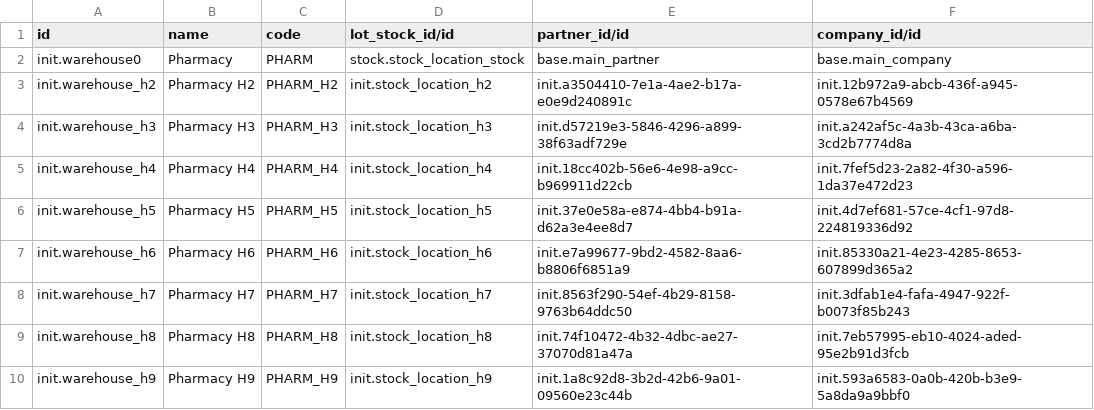
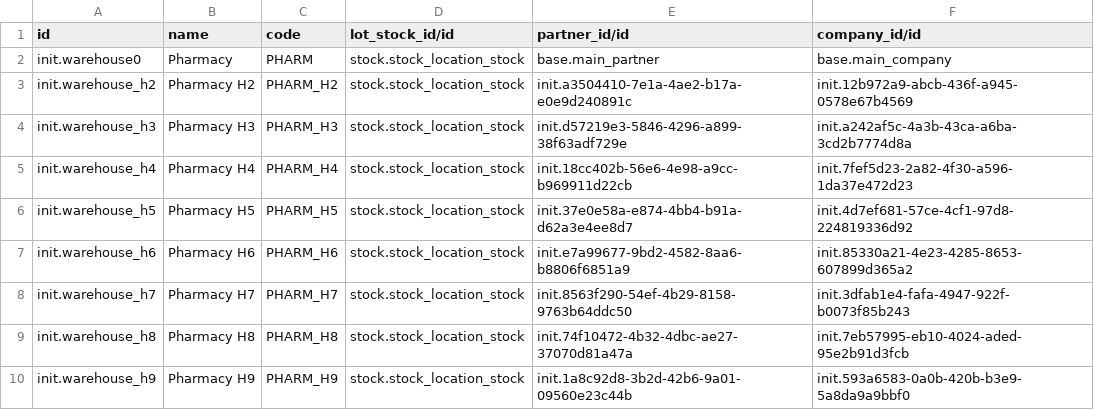
Before and after one commit to mekomsolutions/ozone-c2c, a CSV file: configs/odoo/initializer_config/warehouse/warehouse.csv, drawn as a sheet.

Commit message:
Fix warehouse config

```diff
--- a/configs/odoo/initializer_config/warehouse/warehouse.csv
+++ b/configs/odoo/initializer_config/warehouse/warehouse.csv
@@ -2,9 +2,9 @@
 "init.warehouse0","Pharmacy","PHARM","stock.stock_location_stock","base.main_partner","base.main_company"
-"init.warehouse_h2","Pharmacy H2","PHARM_H2","init.stock_location_h2","init.a3504410-7e1a-4ae2-b17a-e0e9d240891c","init.12b972a9-abcb-436f-a945-0578e67b4569"
-"init.warehouse_h3","Pharmacy H3","PHARM_H3","init.stock_location_h3","init.d57219e3-5846-4296-a899-38f63adf729e","init.a242af5c-4a3b-43ca-a6ba-3cd2b7774d8a"
-"init.warehouse_h4","Pharmacy H4","PHARM_H4","init.stock_location_h4","init.18cc402b-56e6-4e98-a9cc-b969911d22cb","init.7fef5d23-2a82-4f30-a596-1da37e472d23"
-"init.warehouse_h5","Pharmacy H5","PHARM_H5","init.stock_location_h5","init.37e0e58a-e874-4bb4-b91a-d62a3e4ee8d7","init.4d7ef681-57ce-4cf1-97d8-224819336d92"
-"init.warehouse_h6","Pharmacy H6","PHARM_H6","init.stock_location_h6","init.e7a99677-9bd2-4582-8aa6-b8806f6851a9","init.85330a21-4e23-4285-8653-607899d365a2"
-"init.warehouse_h7","Pharmacy H7","PHARM_H7","init.stock_location_h7","init.8563f290-54ef-4b29-8158-9763b64ddc50","init.3dfab1e4-fafa-4947-922f-b0073f85b243"
-"init.warehouse_h8","Pharmacy H8","PHARM_H8","init.stock_location_h8","init.74f10472-4b32-4dbc-ae27-37070d81a47a","init.7eb57995-eb10-4024-aded-95e2b91d3fcb"
-"init.warehouse_h9","Pharmacy H9","PHARM_H9","init.stock_location_h9","init.1a8c92d8-3b2d-42b6-9a01-09560e23c44b","init.593a6583-0a0b-420b-b3e9-5a8da9a9bbf0"
+"init.warehouse_h2","Pharmacy H2","PHARM_H2","stock.stock_location_stock","init.a3504410-7e1a-4ae2-b17a-e0e9d240891c","init.12b972a9-abcb-436f-a945-0578e67b4569"
+"init.warehouse_h3","Pharmacy H3","PHARM_H3","stock.stock_location_stock","init.d57219e3-5846-4296-a899-38f63adf729e","init.a242af5c-4a3b-43ca-a6ba-3cd2b7774d8a"
+"init.warehouse_h4","Pharmacy H4","PHARM_H4","stock.stock_location_stock","init.18cc402b-56e6-4e98-a9cc-b969911d22cb","init.7fef5d23-2a82-4f30-a596-1da37e472d23"
+"init.warehouse_h5","Pharmacy H5","PHARM_H5","stock.stock_location_stock","init.37e0e58a-e874-4bb4-b91a-d62a3e4ee8d7","init.4d7ef681-57ce-4cf1-97d8-224819336d92"
+"init.warehouse_h6","Pharmacy H6","PHARM_H6","stock.stock_location_stock","init.e7a99677-9bd2-4582-8aa6-b8806f6851a9","init.85330a21-4e23-4285-8653-607899d365a2"
+"init.warehouse_h7","Pharmacy H7","PHARM_H7","stock.stock_location_stock","init.8563f290-54ef-4b29-8158-9763b64ddc50","init.3dfab1e4-fafa-4947-922f-b0073f85b243"
+"init.warehouse_h8","Pharmacy H8","PHARM_H8","stock.stock_location_stock","init.74f10472-4b32-4dbc-ae27-37070d81a47a","init.7eb57995-eb10-4024-aded-95e2b91d3fcb"
+"init.warehouse_h9","Pharmacy H9","PHARM_H9","stock.stock_location_stock","init.1a8c92d8-3b2d-42b6-9a01-09560e23c44b","init.593a6583-0a0b-420b-b3e9-5a8da9a9bbf0"
```
Also changed, not shown: configs/odoo/initializer_config/company/res.company.1000.csv, 12 other files.
